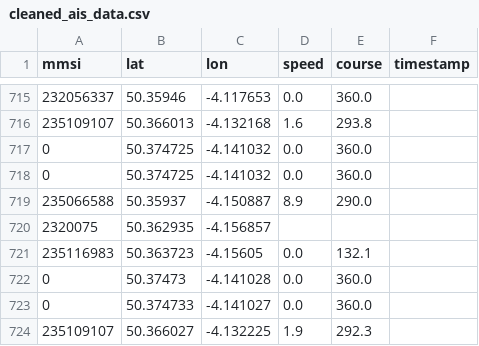
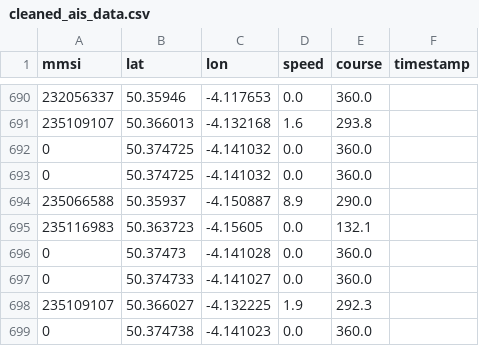
Before and after one commit to C-Alty/Comp3000-Callum-Alty, a CSV file: ml_model/cleaned_ais_data.csv, drawn as a sheet; only a part is shown, gaps mark what is left out; the shorter side is filled out with more unchanged rows; the diff covers the shown part only.

```diff
--- a/ml_model/cleaned_ais_data.csv
+++ b/ml_model/cleaned_ais_data.csv
@@ -719,3 +694,2 @@ mmsi,lat,lon,speed,course,timestamp
 235066588,50.35937,-4.150887,8.9,290.0,
-2320075,50.362935,-4.156857,,,
 235116983,50.363723,-4.15605,0.0,132.1,
```
Also changed, not shown: 25 removed rows elsewhere in this file, ml_model/ais_anomaly_results.csv, 6 other files.
